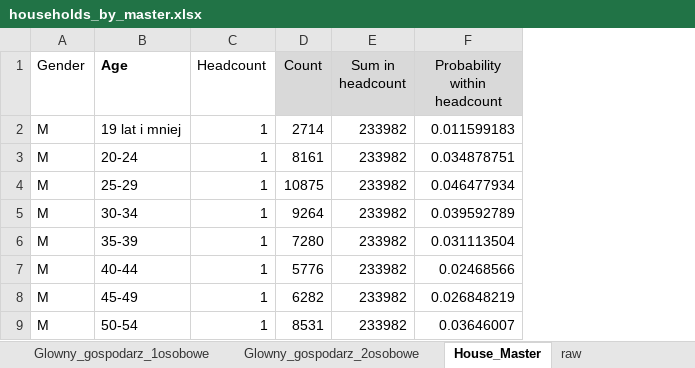
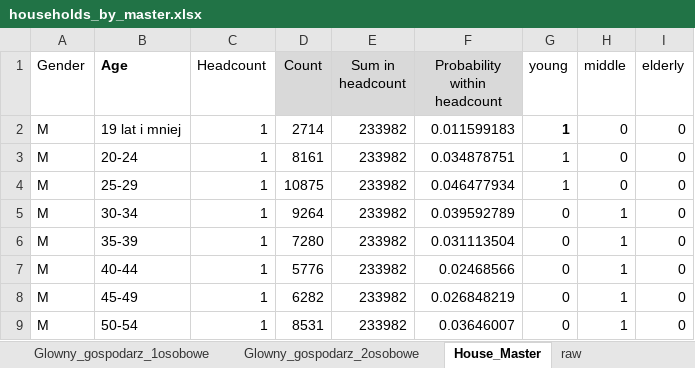
Before and after one commit to Sinusxdx/modelling-ncov2019, an Excel workbook: data/processed/poland/D/households_by_master.xlsx, sheet House_Master, drawn as a sheet; only a part is shown; values as stored, in another font and other column widths than the file's, no borders; the diff names each change by its address in the sheet, - before the commit and + after, or states it on an @@ line.

Commit message:
Household masters by age group narrowing down

```diff
--- a/data/processed/poland/D/households_by_master.xlsx (sheet House_Master)
+++ b/data/processed/poland/D/households_by_master.xlsx (sheet House_Master)
+column G (young), rows 2-9: 1 | 1 | 1 | 0 | 0 | 0 | 0 | 0
+column H (middle), rows 2-9: 0 | 0 | 0 | 1 | 1 | 1 | 1 | 1
+column I (elderly), rows 2-9: all 0
```
Also changed, not shown: charts or pictures, 4 other files.
